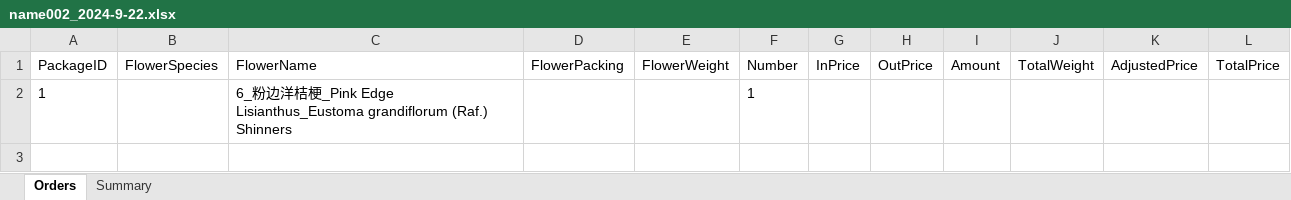
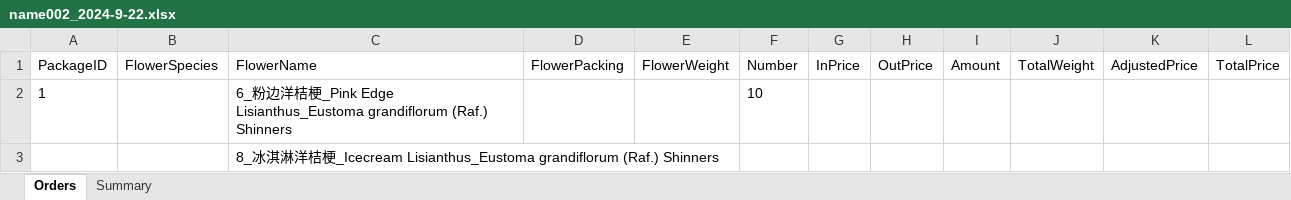
Before and after one commit to Y-small-space/FlowerShopWeb, an Excel workbook: DateBase/orders/name002_2024-9-22.xlsx, sheet Orders, drawn as a sheet; values as stored, in another font and other column widths than the file's, no borders; the diff names each change by its address in the sheet, - before the commit and + after, or states it on an @@ line.

Commit message:
Update DateBase/orders/name002_2024-9-22.xlsx

```diff
--- a/DateBase/orders/name002_2024-9-22.xlsx (sheet Orders)
+++ b/DateBase/orders/name002_2024-9-22.xlsx (sheet Orders)
-F2 (Number): 1
+F2 (Number): 10
+row 3:  |  | 8_冰淇淋洋桔梗_Icecream Lisianthus_Eustoma grandiflorum (Raf.) Shinners
```
Also changed, not shown: sheet Summary.
